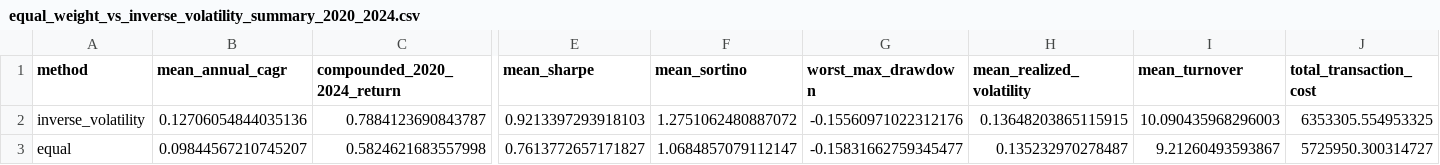
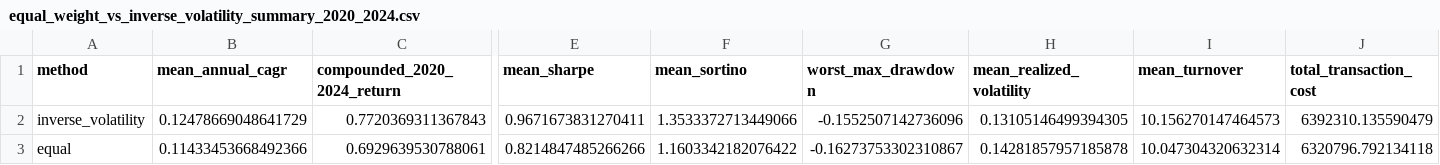
Before and after one commit to povmaru888/AI_Quant_Research, a CSV file: output/research/equal_weight_vs_inverse_volatility_summary_2020_2024.csv, drawn as a sheet; only a part is shown, gaps mark what is left out; the diff covers the shown part only; the diff names each change by its address in the sheet, - before the commit and + after, or states it on an @@ line.

```diff
--- a/output/research/equal_weight_vs_inverse_volatility_summary_2020_2024.csv
+++ b/output/research/equal_weight_vs_inverse_volatility_summary_2020_2024.csv
-B2 (mean_annual_cagr): 0.12706054844035136
+B2 (mean_annual_cagr): 0.12478669048641729
-C2 (compounded_2020_2024_return): 0.7884123690843787
+C2 (compounded_2020_2024_return): 0.7720369311367843
-E2 (mean_sharpe): 0.9213397293918103
+E2 (mean_sharpe): 0.9671673831270411
-F2 (mean_sortino): 1.2751062480887072
+F2 (mean_sortino): 1.3533372713449066
-G2 (worst_max_drawdown): -0.15560971022312176
+G2 (worst_max_drawdown): -0.1552507142736096
-H2 (mean_realized_volatility): 0.13648203865115915
+H2 (mean_realized_volatility): 0.13105146499394305
-I2 (mean_turnover): 10.090435968296003
+I2 (mean_turnover): 10.156270147464573
-J2 (total_transaction_cost): 6353305.554953325
+J2 (total_transaction_cost): 6392310.135590479
-B3 (mean_annual_cagr): 0.09844567210745207
+B3 (mean_annual_cagr): 0.11433453668492366
-C3 (compounded_2020_2024_return): 0.5824621683557998
+C3 (compounded_2020_2024_return): 0.6929639530788061
-E3 (mean_sharpe): 0.7613772657171827
+E3 (mean_sharpe): 0.8214847485266266
-F3 (mean_sortino): 1.0684857079112147
+F3 (mean_sortino): 1.1603342182076422
-G3 (worst_max_drawdown): -0.15831662759345477
+G3 (worst_max_drawdown): -0.16273753302310867
-H3 (mean_realized_volatility): 0.135232970278487
+H3 (mean_realized_volatility): 0.14281857957185878
-I3 (mean_turnover): 9.21260493593867
+I3 (mean_turnover): 10.047304320632314
-J3 (total_transaction_cost): 5725950.300314727
+J3 (total_transaction_cost): 6320796.792134118
```
Also changed, not shown: 1 edited cell elsewhere in this file, output/research/equal_weight_vs_inverse_volatility_2020_2024.csv, 17 other files.
